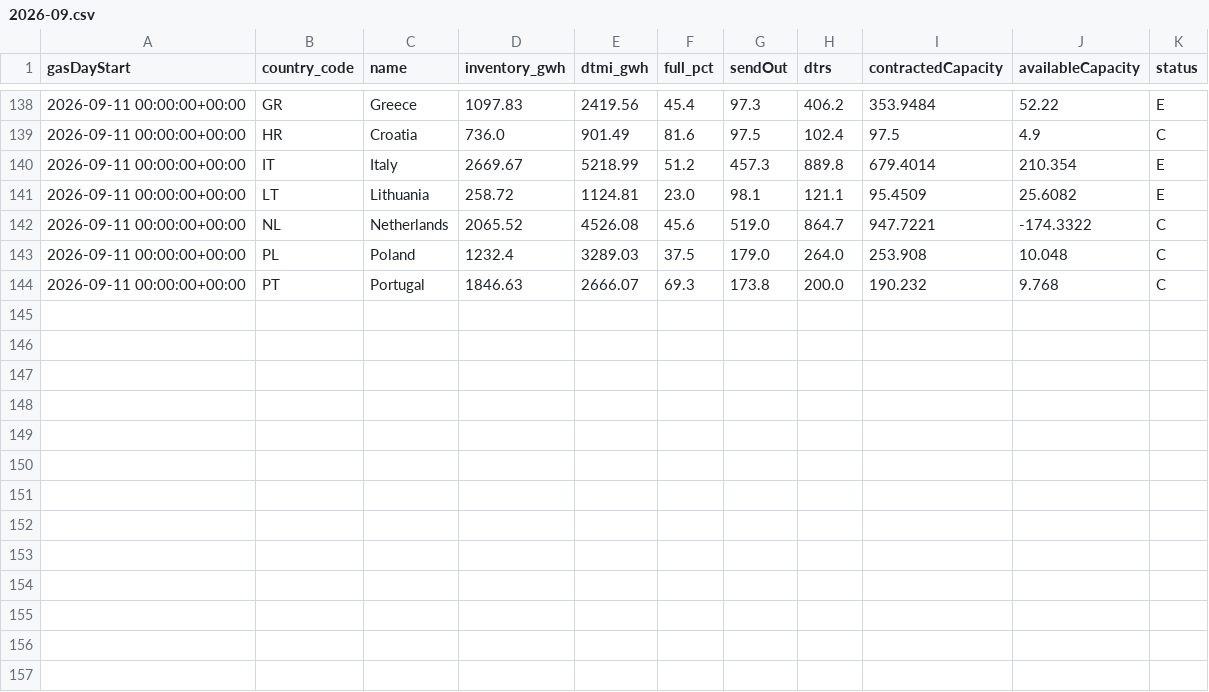
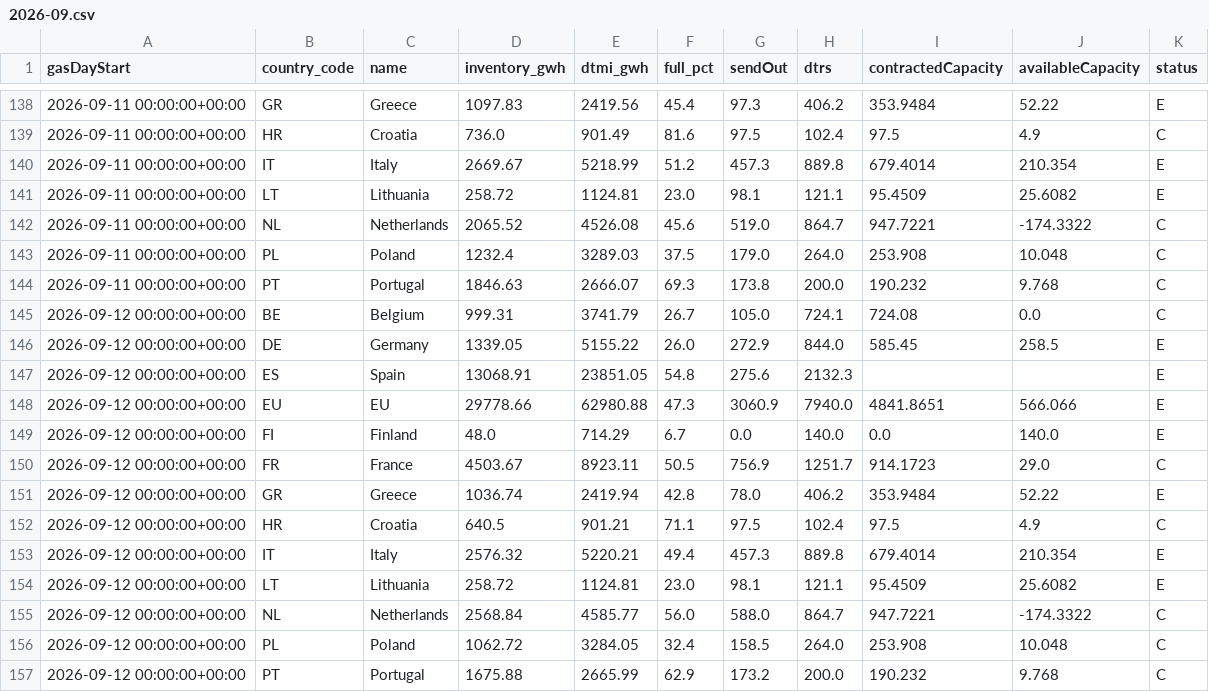
Before and after one commit to Jstavik/pp-dashboard, a CSV file: data/history/lng_storage/2026-09.csv, drawn as a sheet; only a part is shown, gaps mark what is left out.

```diff
--- a/data/history/lng_storage/2026-09.csv
+++ b/data/history/lng_storage/2026-09.csv
@@ -144 +144,14 @@ gasDayStart,country_code,name,inventory_gwh,dtmi_gwh,full_pct,sendOut,dtrs,contr
 2026-09-11 00:00:00+00:00,PT,Portugal,1846.63,2666.07,69.3,173.8,200.0,190.232,9.768,C
+2026-09-12 00:00:00+00:00,BE,Belgium,999.31,3741.79,26.7,105.0,724.1,724.08,0.0,C
+2026-09-12 00:00:00+00:00,DE,Germany,1339.05,5155.22,26.0,272.9,844.0,585.45,258.5,E
+2026-09-12 00:00:00+00:00,ES,Spain,13068.91,23851.05,54.8,275.6,2132.3,,,E
+2026-09-12 00:00:00+00:00,EU,EU,29778.66,62980.88,47.3,3060.9,7940.0,4841.8651,566.066,E
+2026-09-12 00:00:00+00:00,FI,Finland,48.0,714.29,6.7,0.0,140.0,0.0,140.0,E
+2026-09-12 00:00:00+00:00,FR,France,4503.67,8923.11,50.5,756.9,1251.7,914.1723,29.0,C
+2026-09-12 00:00:00+00:00,GR,Greece,1036.74,2419.94,42.8,78.0,406.2,353.9484,52.22,E
+2026-09-12 00:00:00+00:00,HR,Croatia,640.5,901.21,71.1,97.5,102.4,97.5,4.9,C
+2026-09-12 00:00:00+00:00,IT,Italy,2576.32,5220.21,49.4,457.3,889.8,679.4014,210.354,E
+2026-09-12 00:00:00+00:00,LT,Lithuania,258.72,1124.81,23.0,98.1,121.1,95.4509,25.6082,E
+2026-09-12 00:00:00+00:00,NL,Netherlands,2568.84,4585.77,56.0,588.0,864.7,947.7221,-174.3322,C
+2026-09-12 00:00:00+00:00,PL,Poland,1062.72,3284.05,32.4,158.5,264.0,253.908,10.048,C
+2026-09-12 00:00:00+00:00,PT,Portugal,1675.88,2665.99,62.9,173.2,200.0,190.232,9.768,C
```
Also changed, not shown: data/history/gassco_nominations/2026-09.csv, data/history/gie_all_storage/2026-08.csv, 33 other files.
